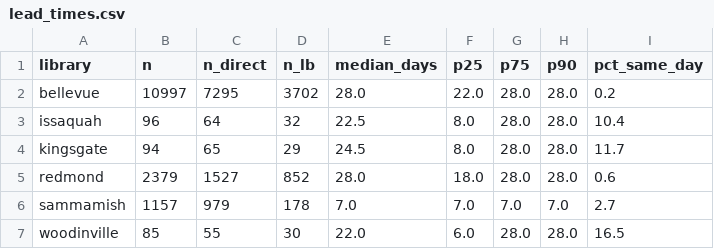
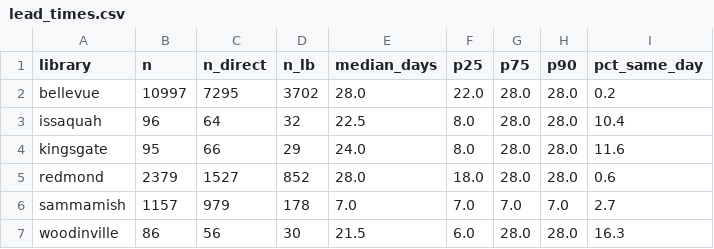
Before and after one commit to jschell/KCLS-room-tracker, a CSV file: data/reports/lead_times.csv, drawn as a sheet.

```diff
--- a/data/reports/lead_times.csv
+++ b/data/reports/lead_times.csv
@@ -3,5 +3,5 @@ bellevue,10997,7295,3702,28.0,22.0,28.0,28.0,0.2
 issaquah,96,64,32,22.5,8.0,28.0,28.0,10.4
-kingsgate,94,65,29,24.5,8.0,28.0,28.0,11.7
+kingsgate,95,66,29,24.0,8.0,28.0,28.0,11.6
 redmond,2379,1527,852,28.0,18.0,28.0,28.0,0.6
 sammamish,1157,979,178,7.0,7.0,7.0,7.0,2.7
-woodinville,85,55,30,22.0,6.0,28.0,28.0,16.5
+woodinville,86,56,30,21.5,6.0,28.0,28.0,16.3
```
Also changed, not shown: data/reports/heatmap.csv, 4 other files.
